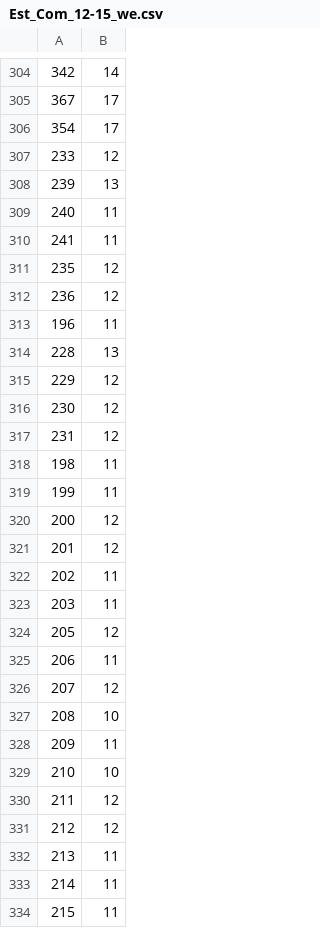
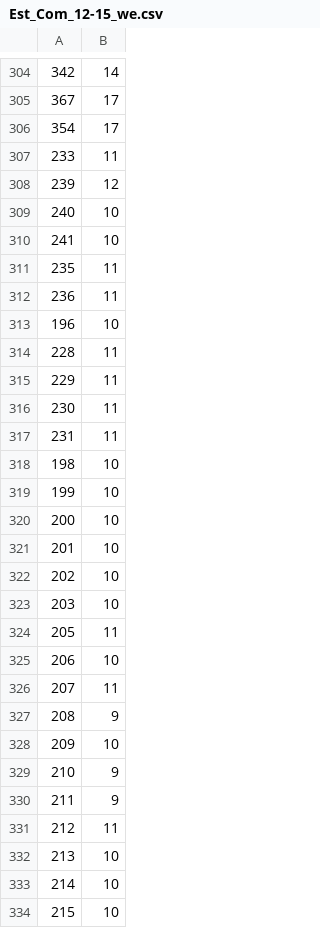
Before and after one commit to stu-keil/Ecobici, a CSV file: resultados/Est_Com_12-15_we.csv, drawn as a sheet; only a part is shown, gaps mark what is left out; the diff covers the shown part only.

```diff
--- a/resultados/Est_Com_12-15_we.csv
+++ b/resultados/Est_Com_12-15_we.csv
@@ -306,29 +306,29 @@
 354,17
-233,12
-239,13
-240,11
-241,11
-235,12
-236,12
-196,11
-228,13
-229,12
-230,12
-231,12
-198,11
-199,11
-200,12
-201,12
-202,11
-203,11
-205,12
-206,11
-207,12
-208,10
-209,11
-210,10
-211,12
-212,12
-213,11
-214,11
-215,11
+233,11
+239,12
+240,10
+241,10
+235,11
+236,11
+196,10
+228,11
+229,11
+230,11
+231,11
+198,10
+199,10
+200,10
+201,10
+202,10
+203,10
+205,11
+206,10
+207,11
+208,9
+209,10
+210,9
+211,9
+212,11
+213,10
+214,10
+215,10
```
Also changed, not shown: 108 edited cells elsewhere in this file, resultados/Est_Com_12-15_wd.csv, resultados/Est_Com_16_20_wd.csv, 16 other files.
